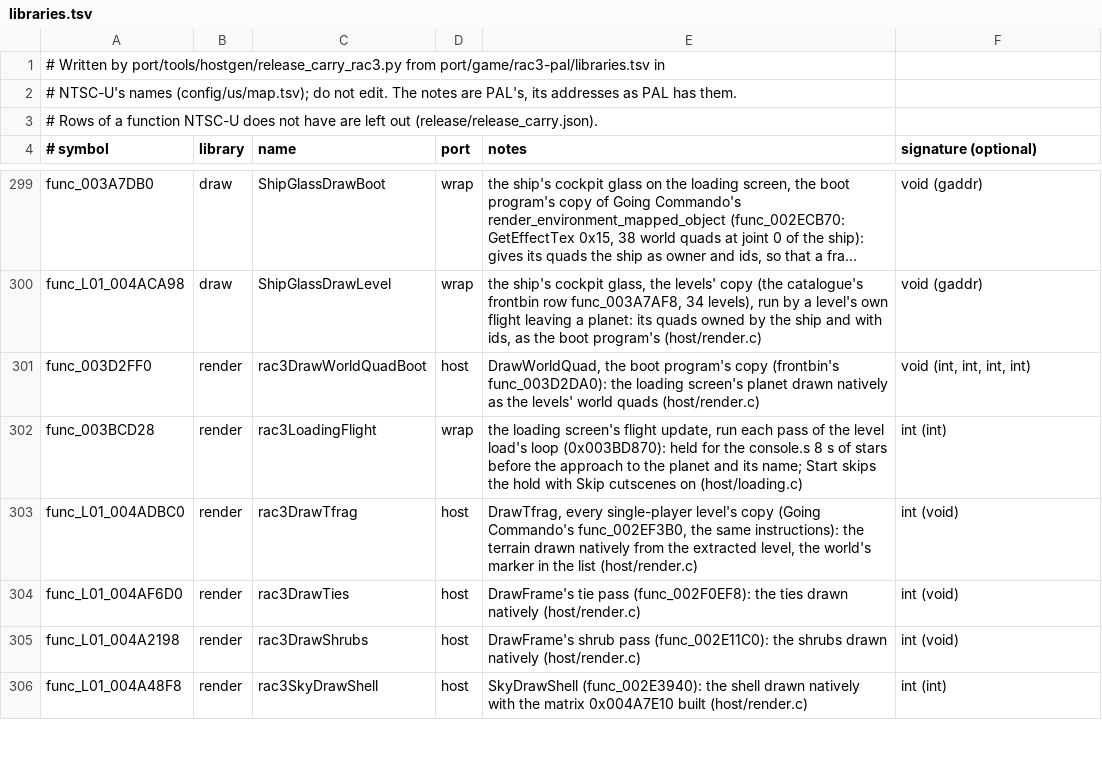
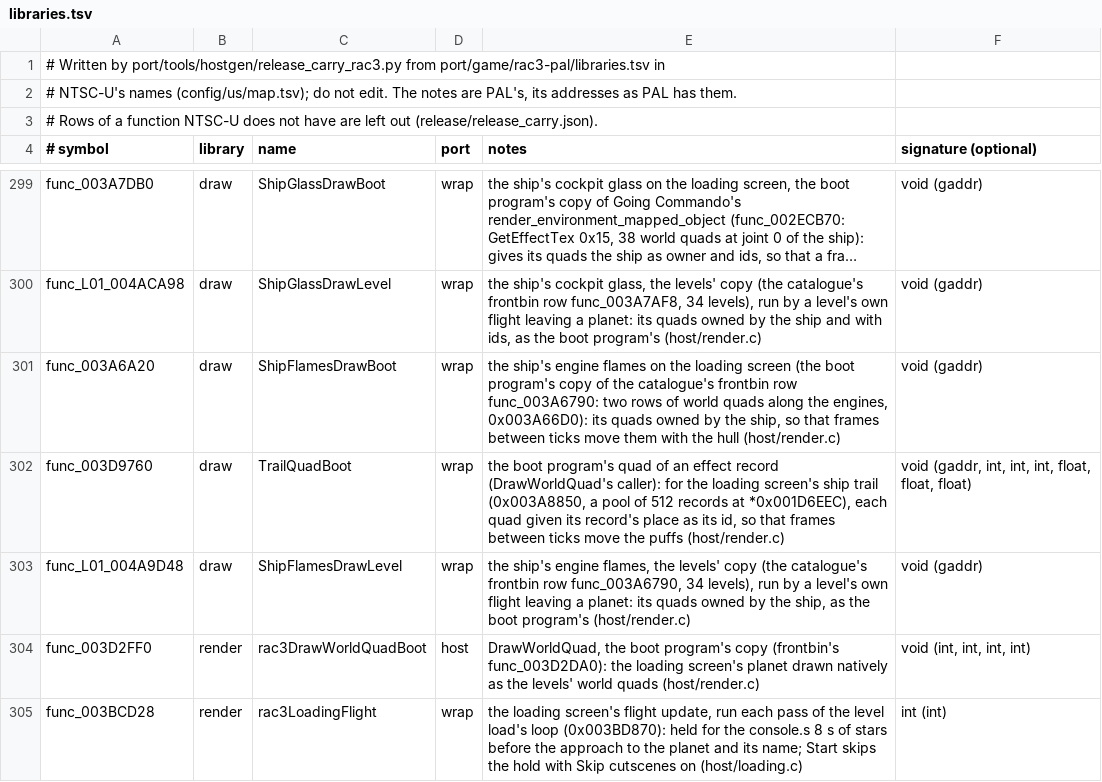
Before and after one commit to OpenRAC/OpenRAC, a TSV file: port/game/rac3-ntsc/libraries.tsv, drawn as a sheet; only a part is shown, gaps mark what is left out; the shorter side is filled out with more unchanged rows; long unchanged cells end in …; the diff names each change by its address in the sheet, - before the commit and + after, or states it on an @@ line.

Commit message:
fix(rac3): move the loading flight's exhaust between ticks, motion probe
The boot program's loading flight runs its approach at 20 ticks a second
(host/loading.c stretches it 2.5 times). A run with the new probe showed
the ship, its glass and the eye drawn part way between ticks, but about
100 of the 130 effect quads a frame drawn where each tick left them: the
engine flames (0x003A6B90) and the trail (0x003A8850) went out through
DrawWorldQuad with no owner and no id. The ship moved up to 9.5 units a
tick through them, so its exhaust stood still and jumped 20 times a
second while the hull moved smoothly. Flights leaving a planet tick at
50 a second and hid it.

- The flames are owned by the ship, as the glass is (the levels' copy
  func_L01_004AD768 too), and each trail puff carries its record's
  place as its id (0x003D98C0's wrap): 99% of the approach's quads now
  move between ticks, against 25% before.
- The sky's shells are turned part way between ticks (Kept's
  prev_sky_shells, blend_turning).
- OPENRAC_MOTION_LOG: each frame, the tick, alpha, frame time and cost,
  and whether the eye, the fastest moby, the sky, the effect quads and
  a trail puff were drawn part way or snapped and why; each tick, its
  work, lateness and the frames drawn before the next or where they
  stopped. OPENRAC_RAC3_FLIGHT_LOG: each pass of the boot flight.
  Both documented in docs/port/DEBUGGING.md.
- NTSC-U carried (release_carry_rac3.py).

```diff
--- a/port/game/rac3-ntsc/libraries.tsv
+++ b/port/game/rac3-ntsc/libraries.tsv
+row 301: func_003A6A20 | draw | ShipFlamesDrawBoot | wrap | the ship's engine flames on the loading screen (the boot program's copy of the catalogue's frontbin row func_003A6790: two rows of world quads along the engines, 0x003A66D0): its quads owned by the ship, so that frames between ticks move them with the hull (host/render.c) | void (gaddr)
+row 302: func_003D9760 | draw | TrailQuadBoot | wrap | the boot program's quad of an effect record (DrawWorldQuad's caller): for the loading screen's ship trail (0x003A8850, a pool of 512 records at *0x001D6EEC), each quad given its record's place as its id, so that frames between ticks move the puffs (host/render.c) | void (gaddr, int, int, int, float, float, float)
+row 303: func_L01_004A9D48 | draw | ShipFlamesDrawLevel | wrap | the ship's engine flames, the levels' copy (the catalogue's frontbin row func_003A6790, 34 levels), run by a level's own flight leaving a planet: its quads owned by the ship, as the boot program's (host/render.c) | void (gaddr)
```
Also changed, not shown: port/game/rac3-ntsc/host/rac3_names.tsv, port/game/rac3-pal/libraries.tsv, 18 other files.
